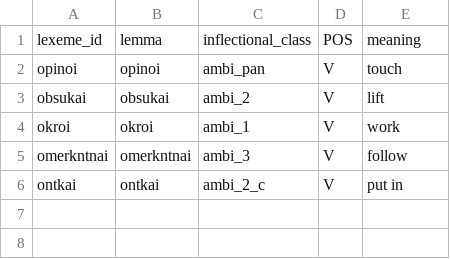
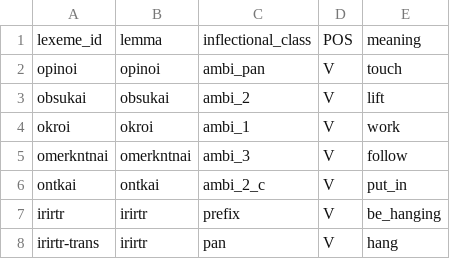
Before and after one commit to maecarroll/Ngkolmpu-Paralex, a CSV file: Ngkolmpu_v_lexemes.csv, drawn as a sheet.

Commit message:
Fixed lexemes

```diff
--- a/Ngkolmpu_v_lexemes.csv
+++ b/Ngkolmpu_v_lexemes.csv
@@ -5,2 +5,4 @@ okroi,okroi,ambi_1,V,work
 omerkntnai,omerkntnai,ambi_3,V,follow
-ontkai,ontkai,ambi_2_c,V,put in
+ontkai,ontkai,ambi_2_c,V,put_in
+irirtr,irirtr,prefix,V,be_hanging
+irirtr-trans,irirtr,pan,V,hang
```
Also changed, not shown: 1 other file.
